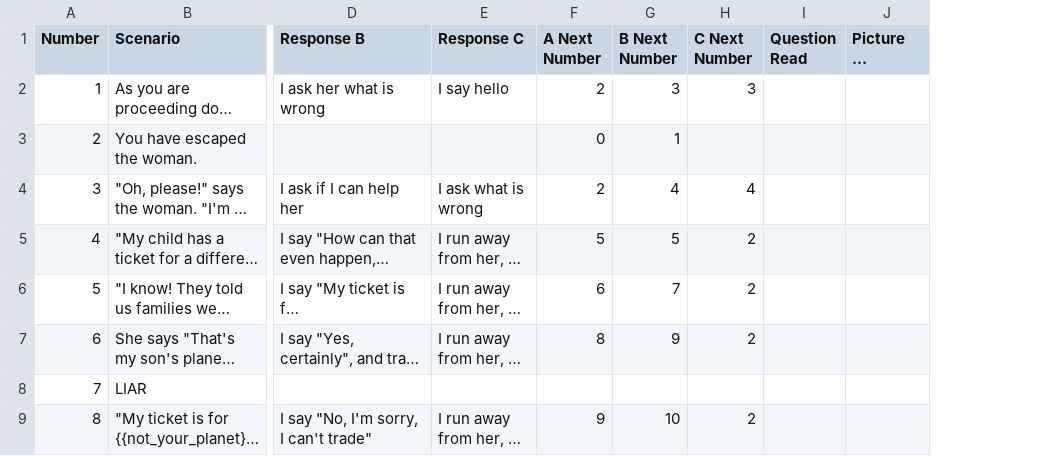
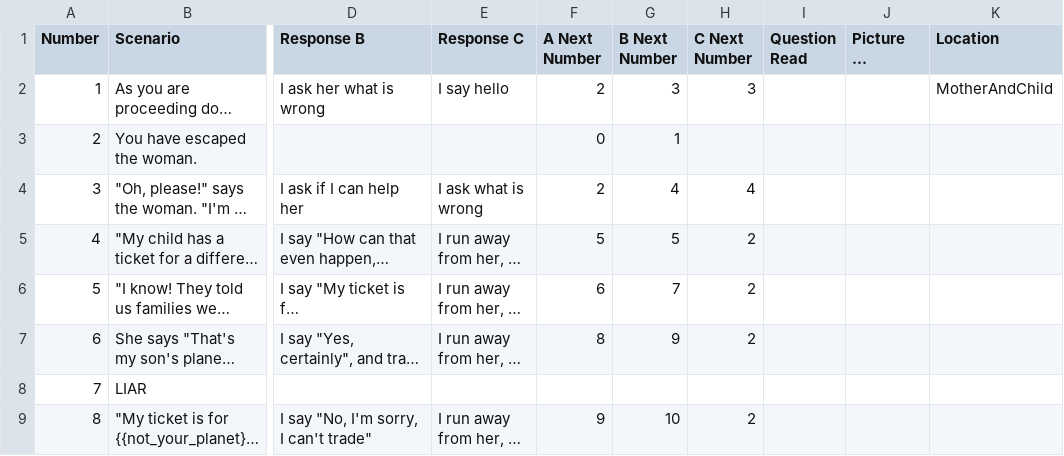
Before and after one commit to mcanultyfamily/InTheEnd, a CSV file: data/motherandchild.csv, drawn as a sheet; only a part is shown, gaps mark what is left out; long unchanged cells end in …; the diff names each change by its address in the sheet, - before the commit and + after, or states it on an @@ line.

```diff
--- a/data/motherandchild.csv
+++ b/data/motherandchild.csv
+column K (Location), row 2: MotherAndChild
```
Also changed, not shown: data/buildingonfire.csv, data/initialstreet.csv, 3 other files.
